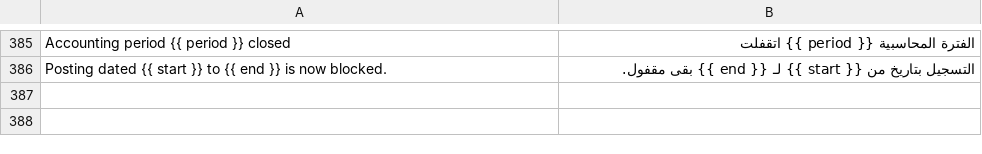
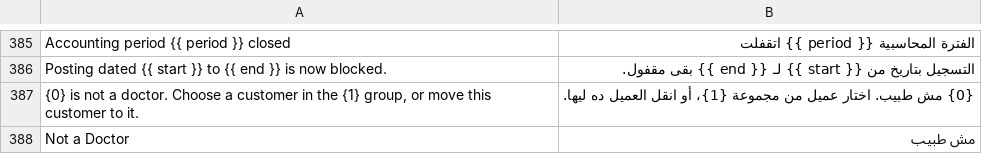
Before and after one commit to tokaM107/integrated-business-platform, a CSV file: apps/imed_erp/imed_erp/translations/ar.csv, drawn as a sheet; only a part is shown, gaps mark what is left out; the diff names each change by its address in the sheet, - before the commit and + after, or states it on an @@ line.

```diff
--- a/apps/imed_erp/imed_erp/translations/ar.csv
+++ b/apps/imed_erp/imed_erp/translations/ar.csv
+row 387: {0} is not a doctor. Choose a customer in the {1} group, or move this customer to it. | {0} مش طبيب. اختار عميل من مجموعة {1}، أو انقل العميل ده ليها.
+row 388: Not a Doctor | مش طبيب
```
